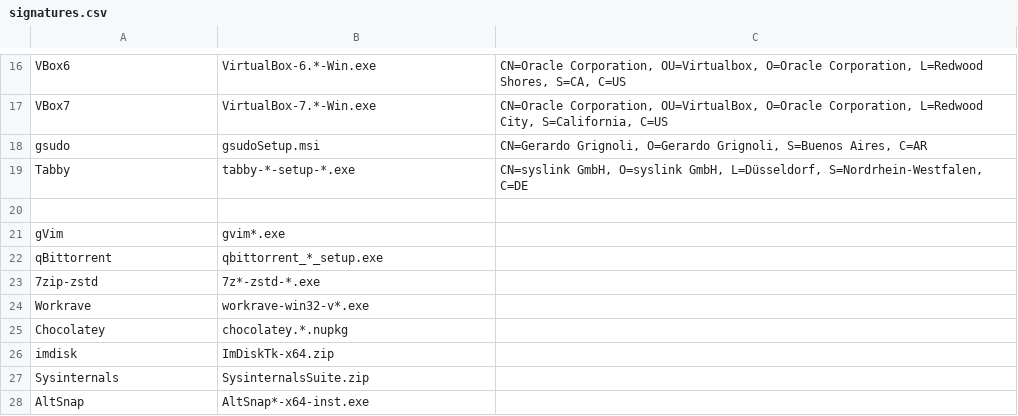
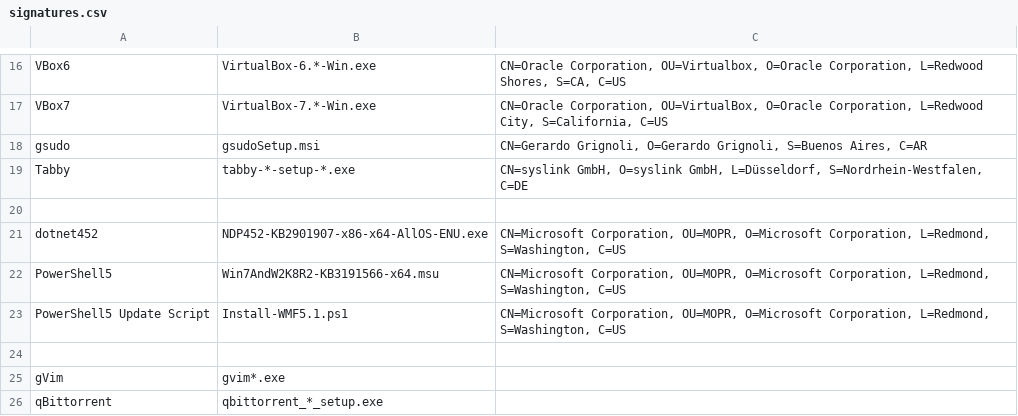
Before and after one commit to neo-sam/mysysprep, a CSV file: packages/lib/signatures.csv, drawn as a sheet; only a part is shown, gaps mark what is left out; the shorter side is filled out with more unchanged rows.

```diff
--- a/packages/lib/signatures.csv
+++ b/packages/lib/signatures.csv
@@ -20,2 +20,6 @@ Tabby,tabby-*-setup-*.exe,"CN=syslink GmbH, O=syslink GmbH, L=Düsseldorf, S=Nor
 
+dotnet452,NDP452-KB2901907-x86-x64-AllOS-ENU.exe,"CN=Microsoft Corporation, OU=MOPR, O=Microsoft Corporation, L=Redmond, S=Washington, C=US"
+PowerShell5,Win7AndW2K8R2-KB3191566-x64.msu,"CN=Microsoft Corporation, OU=MOPR, O=Microsoft Corporation, L=Redmond, S=Washington, C=US"
+PowerShell5 Update Script,Install-WMF5.1.ps1,"CN=Microsoft Corporation, OU=MOPR, O=Microsoft Corporation, L=Redmond, S=Washington, C=US"
+
 gVim,gvim*.exe
```
Also changed, not shown: 50 other files.
